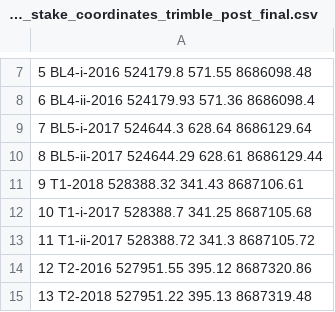
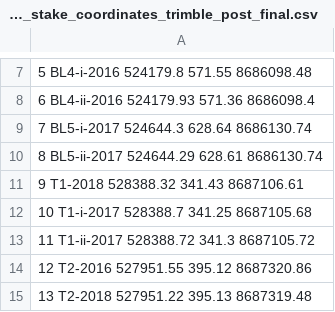
Before and after one commit to Standard24/SnowAirIceSea, a CSV file: data/stake_coordinates/2018_stake_coordinates_trimble_post_final.csv, drawn as a sheet; only a part is shown, gaps mark what is left out.

```diff
--- a/data/stake_coordinates/2018_stake_coordinates_trimble_post_final.csv
+++ b/data/stake_coordinates/2018_stake_coordinates_trimble_post_final.csv
@@ -8,4 +8,4 @@
 6 BL4-ii-2016 524179.93 571.36 8686098.4
-7 BL5-i-2017 524644.3 628.64 8686129.64
-8 BL5-ii-2017 524644.29 628.61 8686129.44
+7 BL5-i-2017 524644.3 628.64 8686130.74
+8 BL5-ii-2017 524644.29 628.61 8686130.74
 9 T1-2018 528388.32 341.43 8687106.61
```
Also changed, not shown: data/stake_coordinates/2018_stake_coordinates_corr_final.csv, data/stake_coordinates/2018_stake_coordinates_corr_ref_final.csv.
